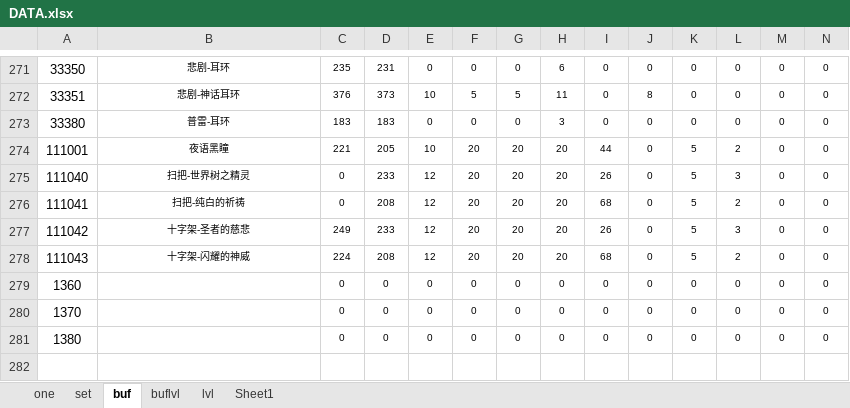
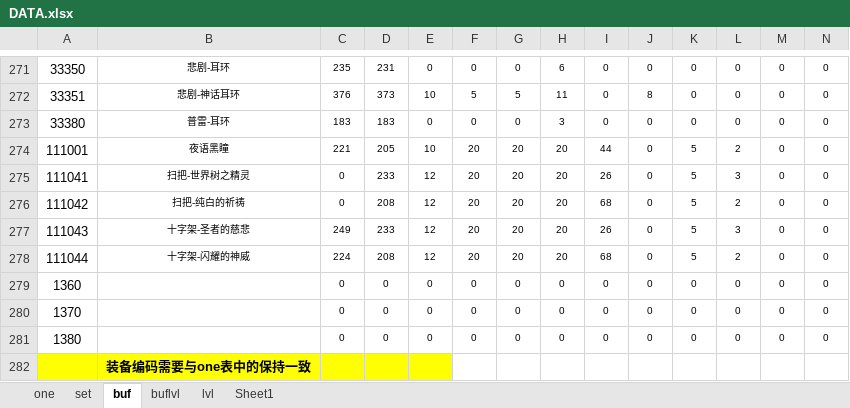
Before and after one commit to fzls/dnf_calc, an Excel workbook: DATA.xlsx, sheet buf, drawn as a sheet; only a part is shown, gaps mark what is left out; values as stored, in another font and other column widths than the file's, no borders; removed rows and columns are numbered as before the commit, all else as after; rows hold the shown columns only; the diff names each change by its address in the sheet, - before the commit and + after, or states it on an @@ line.

```diff
--- a/DATA.xlsx (sheet buf)
+++ b/DATA.xlsx (sheet buf)
-row 275: 111040 | 扫把-世界树之精灵 | 0 | 233 | 12 | 20 | 20 | 20 | 26 | 0 | 5 | 3 | 0 | 0
-B275: 扫把-纯白的祈祷
+B275: 扫把-世界树之精灵
-D275: 208
+D275: 233
-I275: 68
+I275: 26
-L275: 2
+L275: 3
-B276: 十字架-圣者的慈悲
+B276: 扫把-纯白的祈祷
-C276: 249
+C276: 0
-D276: 233
+D276: 208
-I276: 26
+I276: 68
-L276: 3
+L276: 2
-B277: 十字架-闪耀的神威
+B277: 十字架-圣者的慈悲
-C277: 224
+C277: 249
-D277: 208
+D277: 233
-I277: 68
+I277: 26
-L277: 2
+L277: 3
+row 278: 111044 | 十字架-闪耀的神威 | 224 | 208 | 12 | 20 | 20 | 20 | 68 | 0 | 5 | 2 | 0 | 0
+row 282:  | 装备编码需要与one表中的保持一致
```
Also changed, not shown: 1 other file.
